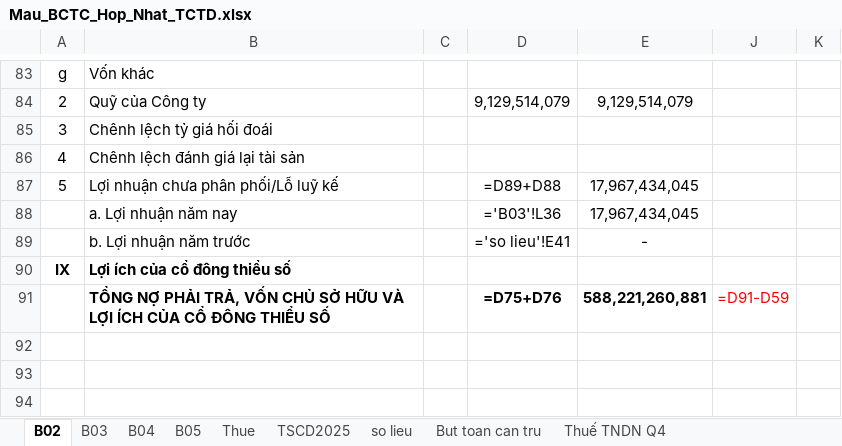
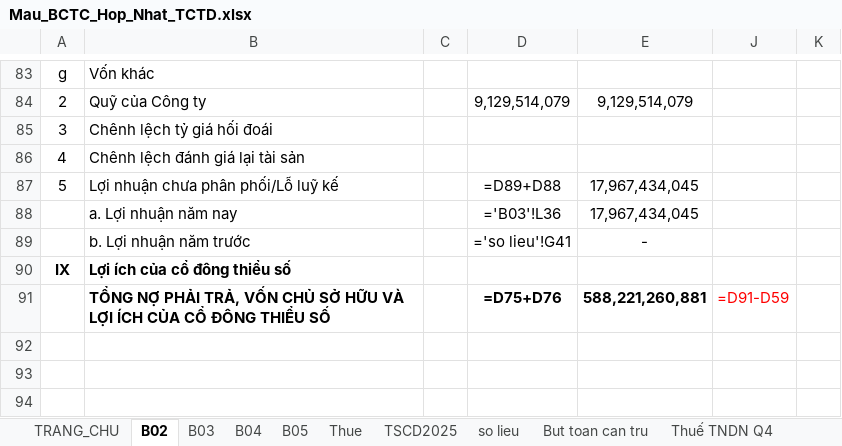
Before and after one commit to tuna1710/financial-statement-tool, an Excel workbook: templates/Mau_BCTC_Hop_Nhat_TCTD.xlsx, sheet B02, drawn as a sheet; only a part is shown, gaps mark what is left out; values as stored, in another font and other column widths than the file's, no borders; formulas without a stored value are shown as written; 1 other sheet too large or unreadable and not compared; the diff names each change by its address in the sheet, - before the commit and + after, or states it on an @@ line.

```diff
--- a/templates/Mau_BCTC_Hop_Nhat_TCTD.xlsx (sheet B02)
+++ b/templates/Mau_BCTC_Hop_Nhat_TCTD.xlsx (sheet B02)
+sheet tab: TRANG_CHU
-D89: ='so lieu'!E41
+D89: ='so lieu'!G41
```
Also changed, not shown: 6 other files.
